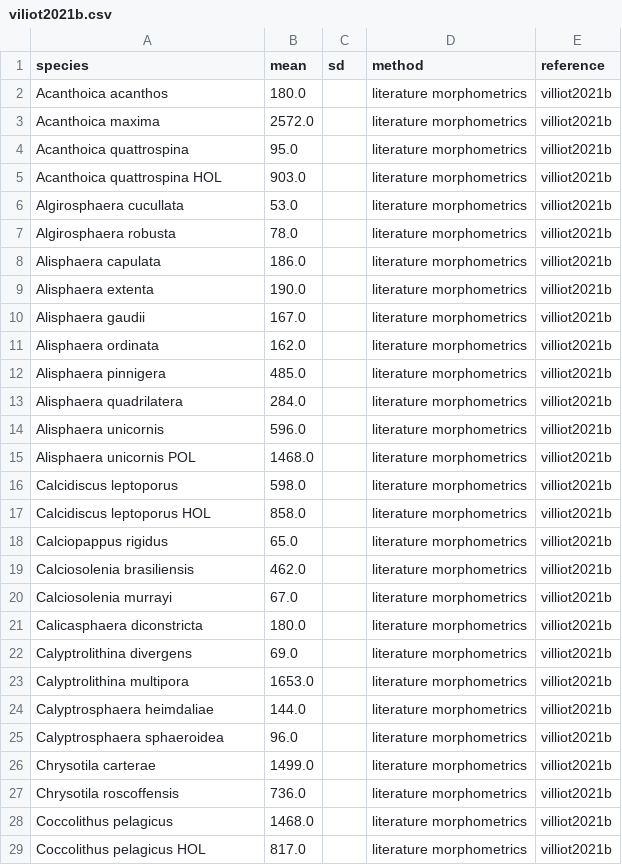
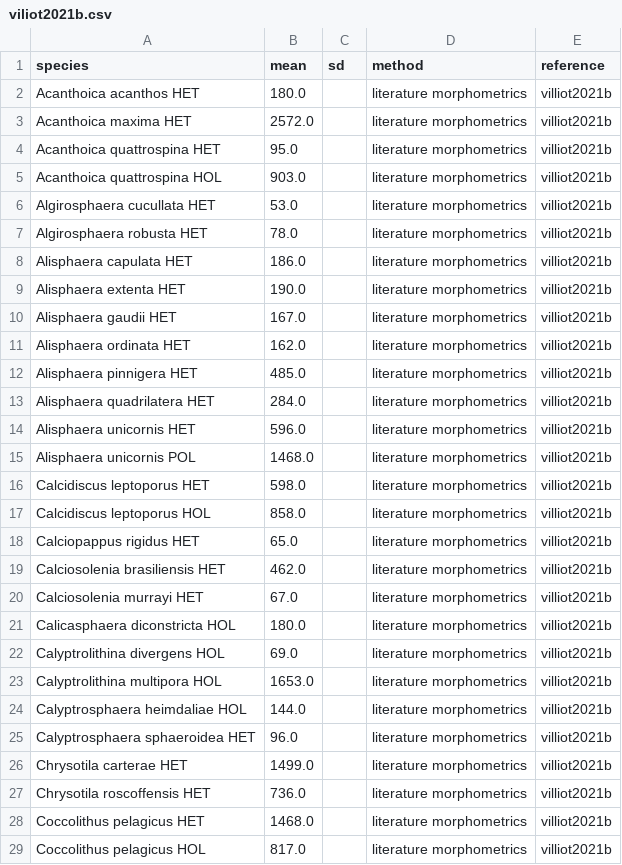
Before and after one commit to nanophyto/CASCADE, a CSV file: data/sizes/viliot2021b.csv, drawn as a sheet; only a part is shown; the diff covers the shown part only.

```diff
--- a/data/sizes/viliot2021b.csv
+++ b/data/sizes/viliot2021b.csv
@@ -1,29 +1,29 @@
 species,mean,sd,method,reference
-Acanthoica acanthos,180.0,,literature morphometrics,villiot2021b
-Acanthoica maxima,2572.0,,literature morphometrics,villiot2021b
-Acanthoica quattrospina,95.0,,literature morphometrics,villiot2021b
+Acanthoica acanthos HET,180.0,,literature morphometrics,villiot2021b
+Acanthoica maxima HET,2572.0,,literature morphometrics,villiot2021b
+Acanthoica quattrospina HET,95.0,,literature morphometrics,villiot2021b
 Acanthoica quattrospina HOL,903.0,,literature morphometrics,villiot2021b
-Algirosphaera cucullata,53.0,,literature morphometrics,villiot2021b
-Algirosphaera robusta,78.0,,literature morphometrics,villiot2021b
-Alisphaera capulata,186.0,,literature morphometrics,villiot2021b
-Alisphaera extenta,190.0,,literature morphometrics,villiot2021b
-Alisphaera gaudii,167.0,,literature morphometrics,villiot2021b
-Alisphaera ordinata,162.0,,literature morphometrics,villiot2021b
-Alisphaera pinnigera,485.0,,literature morphometrics,villiot2021b
-Alisphaera quadrilatera,284.0,,literature morphometrics,villiot2021b
-Alisphaera unicornis,596.0,,literature morphometrics,villiot2021b
+Algirosphaera cucullata HET,53.0,,literature morphometrics,villiot2021b
+Algirosphaera robusta HET,78.0,,literature morphometrics,villiot2021b
+Alisphaera capulata HET,186.0,,literature morphometrics,villiot2021b
+Alisphaera extenta HET,190.0,,literature morphometrics,villiot2021b
+Alisphaera gaudii HET,167.0,,literature morphometrics,villiot2021b
+Alisphaera ordinata HET,162.0,,literature morphometrics,villiot2021b
+Alisphaera pinnigera HET,485.0,,literature morphometrics,villiot2021b
+Alisphaera quadrilatera HET,284.0,,literature morphometrics,villiot2021b
+Alisphaera unicornis HET,596.0,,literature morphometrics,villiot2021b
 Alisphaera unicornis POL,1468.0,,literature morphometrics,villiot2021b
-Calcidiscus leptoporus,598.0,,literature morphometrics,villiot2021b
+Calcidiscus leptoporus HET,598.0,,literature morphometrics,villiot2021b
 Calcidiscus leptoporus HOL,858.0,,literature morphometrics,villiot2021b
-Calciopappus rigidus,65.0,,literature morphometrics,villiot2021b
-Calciosolenia brasiliensis,462.0,,literature morphometrics,villiot2021b
-Calciosolenia murrayi,67.0,,literature morphometrics,villiot2021b
-Calicasphaera diconstricta,180.0,,literature morphometrics,villiot2021b
-Calyptrolithina divergens,69.0,,literature morphometrics,villiot2021b
-Calyptrolithina multipora,1653.0,,literature morphometrics,villiot2021b
-Calyptrosphaera heimdaliae,144.0,,literature morphometrics,villiot2021b
-Calyptrosphaera sphaeroidea,96.0,,literature morphometrics,villiot2021b
-Chrysotila carterae,1499.0,,literature morphometrics,villiot2021b
-Chrysotila roscoffensis,736.0,,literature morphometrics,villiot2021b
-Coccolithus pelagicus,1468.0,,literature morphometrics,villiot2021b
+Calciopappus rigidus HET,65.0,,literature morphometrics,villiot2021b
+Calciosolenia brasiliensis HET,462.0,,literature morphometrics,villiot2021b
+Calciosolenia murrayi HET,67.0,,literature morphometrics,villiot2021b
+Calicasphaera diconstricta HOL,180.0,,literature morphometrics,villiot2021b
+Calyptrolithina divergens HOL,69.0,,literature morphometrics,villiot2021b
+Calyptrolithina multipora HOL,1653.0,,literature morphometrics,villiot2021b
+Calyptrosphaera heimdaliae HOL,144.0,,literature morphometrics,villiot2021b
+Calyptrosphaera sphaeroidea HET,96.0,,literature morphometrics,villiot2021b
+Chrysotila carterae HET,1499.0,,literature morphometrics,villiot2021b
+Chrysotila roscoffensis HET,736.0,,literature morphometrics,villiot2021b
+Coccolithus pelagicus HET,1468.0,,literature morphometrics,villiot2021b
 Coccolithus pelagicus HOL,817.0,,literature morphometrics,villiot2021b
```
Also changed, not shown: 90 edited cells elsewhere in this file, data/allometry/sheward2024.csv, data/output/abundant_species.csv, 26 other files.
